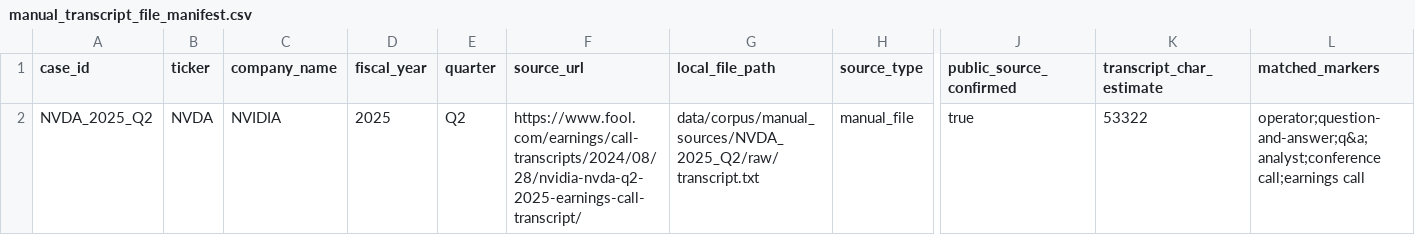
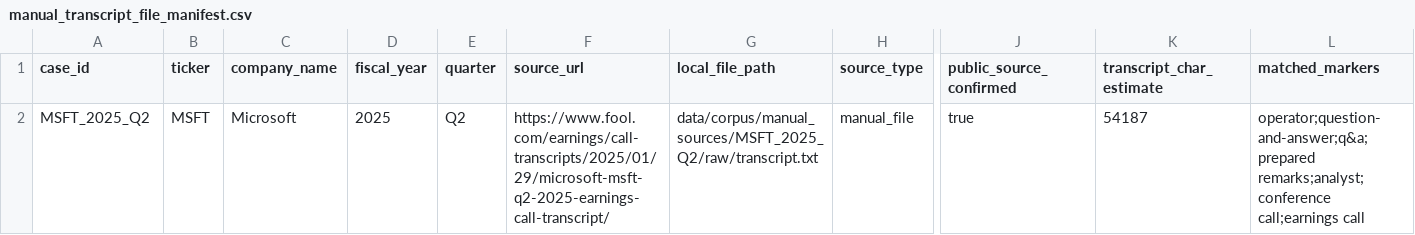
Before and after one commit to keithtgrehan/earnings-call-signal-engine, a CSV file: data/corpus/manual_transcript_file_manifest.csv, drawn as a sheet; only a part is shown, gaps mark what is left out; the diff names each change by its address in the sheet, - before the commit and + after, or states it on an @@ line.

```diff
--- a/data/corpus/manual_transcript_file_manifest.csv
+++ b/data/corpus/manual_transcript_file_manifest.csv
-A2 (case_id): NVDA_2025_Q2
+A2 (case_id): MSFT_2025_Q2
-B2 (ticker): NVDA
+B2 (ticker): MSFT
-C2 (company_name): NVIDIA
+C2 (company_name): Microsoft
-F2 (source_url): https://www.fool.com/earnings/call-transcripts/2024/08/28/nvidia-nvda-q2-2025-earnings-call-transcript/
+F2 (source_url): https://www.fool.com/earnings/call-transcripts/2025/01/29/microsoft-msft-q2-2025-earnings-call-transcript/
-G2 (local_file_path): data/corpus/manual_sources/NVDA_2025_Q2/raw/transcript.txt
+G2 (local_file_path): data/corpus/manual_sources/MSFT_2025_Q2/raw/transcript.txt
-K2 (transcript_char_estimate): 53322
+K2 (transcript_char_estimate): 54187
-L2 (matched_markers): operator;question-and-answer;q&a;analyst;conference call;earnings call
+L2 (matched_markers): operator;question-and-answer;q&a;prepared remarks;analyst;conference call;earnings call
```
Also changed, not shown: data/corpus/corpus_manifest.csv, data/corpus/high_signal_cases/high_signal_manifest.csv, 15 other files.
